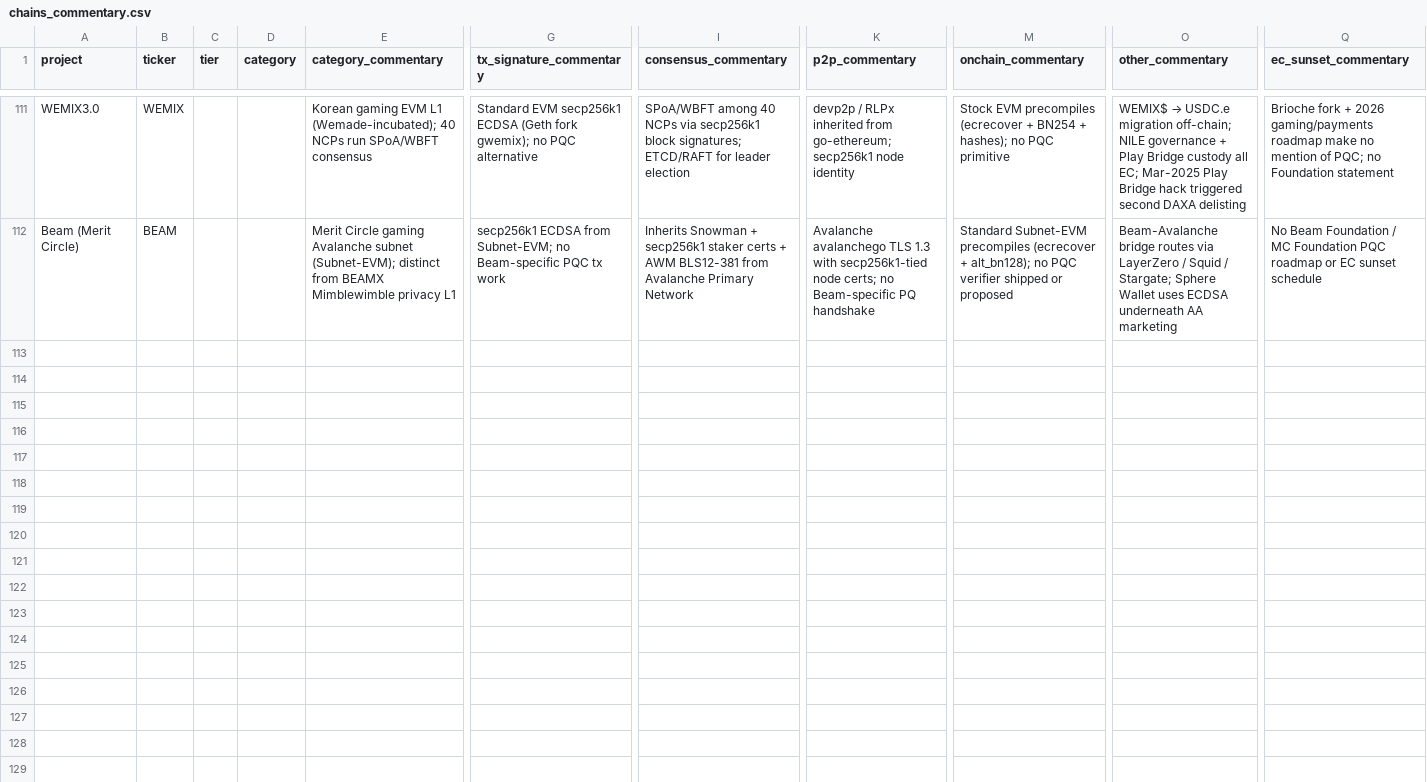
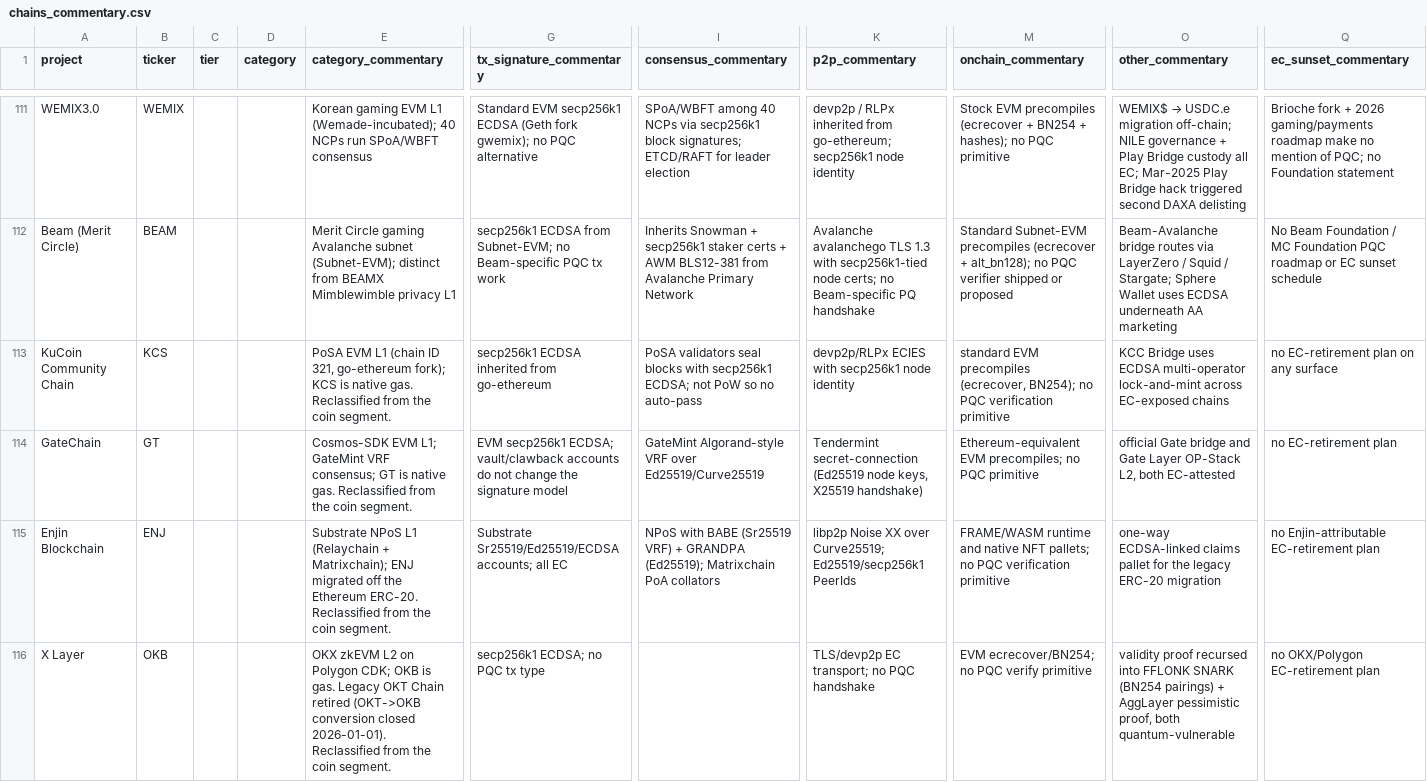
Before and after one commit to tectonic-labs/quantum-tracker-data, a CSV file: chains_commentary.csv, drawn as a sheet; only a part is shown, gaps mark what is left out; rows hold the shown columns only; the diff names each change by its address in the sheet, - before the commit and + after, or states it on an @@ line.

Commit message:
coins+chains: add 50 tokens and four chains; tier from best rating
- coins.csv/_commentary: 50 additional token rows; tier column set to
  the best rating across the exposure columns
- chains.csv/_commentary: add KuCoin Community Chain, GateChain, and
  Enjin Blockchain (L1) plus X Layer (L2)

```diff
--- a/chains_commentary.csv
+++ b/chains_commentary.csv
+row 113: KuCoin Community Chain | KCS |  |  | PoSA EVM L1 (chain ID 321, go-ethereum fork); KCS is native gas. Reclassified from the coin segment. | secp256k1 ECDSA inherited from go-ethereum | PoSA validators seal blocks with secp256k1 ECDSA; not PoW so no auto-pass | devp2p/RLPx ECIES with secp256k1 node identity | standard EVM precompiles (ecrecover, BN254); no PQC verification primitive | KCC Bridge uses ECDSA multi-operator lock-and-mint across EC-exposed chains | no EC-retirement plan on any surface
+row 114: GateChain | GT |  |  | Cosmos-SDK EVM L1; GateMint VRF consensus; GT is native gas. Reclassified from the coin segment. | EVM secp256k1 ECDSA; vault/clawback accounts do not change the signature model | GateMint Algorand-style VRF over Ed25519/Curve25519 | Tendermint secret-connection (Ed25519 node keys, X25519 handshake) | Ethereum-equivalent EVM precompiles; no PQC primitive | official Gate bridge and Gate Layer OP-Stack L2, both EC-attested | no EC-retirement plan
+row 115: Enjin Blockchain | ENJ |  |  | Substrate NPoS L1 (Relaychain + Matrixchain); ENJ migrated off the Ethereum ERC-20. Reclassified from the coin segment. | Substrate Sr25519/Ed25519/ECDSA accounts; all EC | NPoS with BABE (Sr25519 VRF) + GRANDPA (Ed25519); Matrixchain PoA collators | libp2p Noise XX over Curve25519; Ed25519/secp256k1 PeerIds | FRAME/WASM runtime and native NFT pallets; no PQC verification primitive | one-way ECDSA-linked claims pallet for the legacy ERC-20 migration | no Enjin-attributable EC-retirement plan
+row 116: X Layer | OKB |  |  | OKX zkEVM L2 on Polygon CDK; OKB is gas. Legacy OKT Chain retired (OKT->OKB conversion closed 2026-01-01). Reclassified from the coin segment. | secp256k1 ECDSA; no PQC tx type |  | TLS/devp2p EC transport; no PQC handshake | EVM ecrecover/BN254; no PQC verify primitive | validity proof recursed into FFLONK SNARK (BN254 pairings) + AggLayer pessimistic proof, both quantum-vulnerable | no OKX/Polygon EC-retirement plan
```
Also changed, not shown: chains.csv, coins_commentary.csv, 1 other file.
